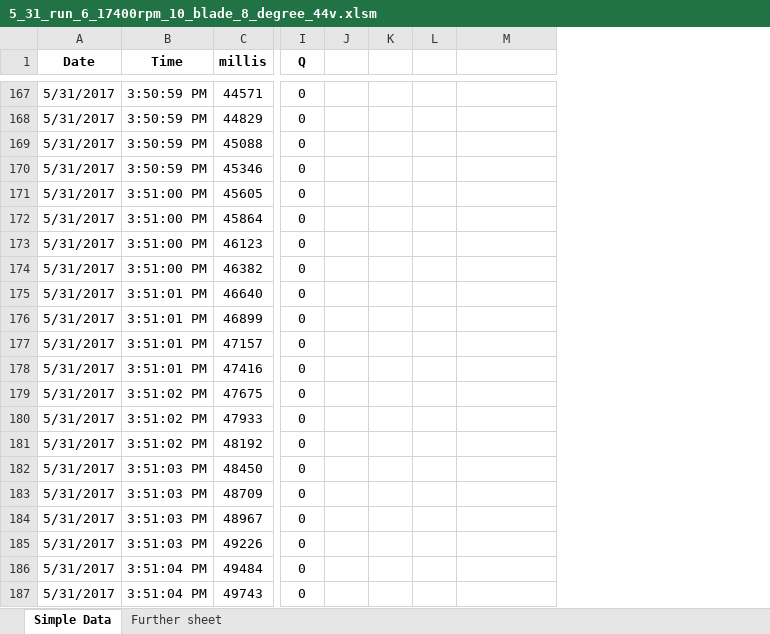
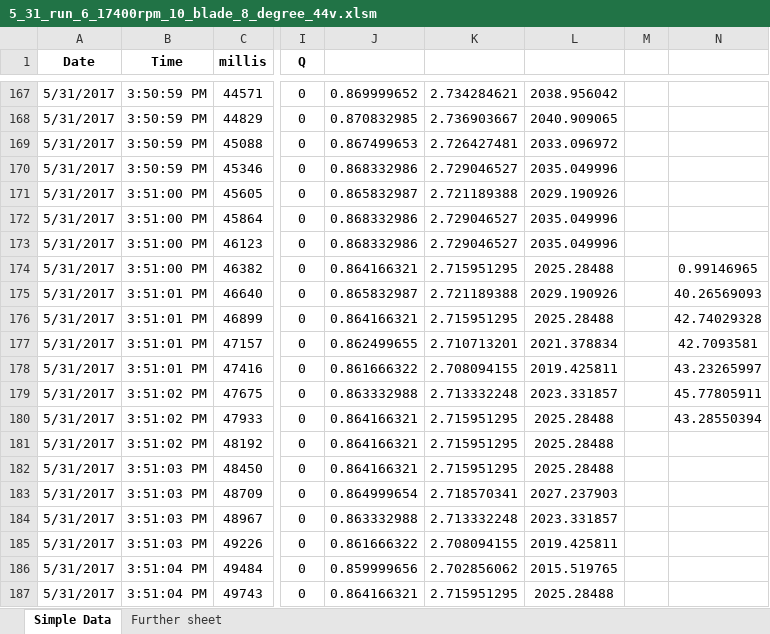
Before and after one commit to psas/electric-feed-system-prototype, an Excel workbook: Performance/Data Analysis/Raw/Processed/5_31_run_6_17400rpm_10_blade_8_degree_44v.xlsm, sheet Simple Data, drawn as a sheet; only a part is shown, gaps mark what is left out; values as stored, in another font and other column widths than the file's, no borders; charts and pictures not drawn; removed rows and columns are numbered as before the commit, all else as after; the diff covers the shown part only; the diff names each change by its address in the sheet, - before the commit and + after, or states it on an @@ line.

```diff
--- a/Performance/Data Analysis/Raw/Processed/5_31_run_6_17400rpm_10_blade_8_degree_44v.xlsm (sheet Simple Data)
+++ b/Performance/Data Analysis/Raw/Processed/5_31_run_6_17400rpm_10_blade_8_degree_44v.xlsm (sheet Simple Data)
-column J, empty
-column K, empty
+column J, rows 167-187: 0.869999652 | 0.870832985 | 0.867499653 | 0.868332986 | 0.865832987 | 0.868332986 | 0.868332986 | 0.864166321 | 0.865832987 | 0.864166321 | 0.862499655 | 0.861666322 | 0.863332988 | 0.864166321 | 0.864166321 | 0.864166321 | 0.864999654 | 0.863332988 | 0.861666322 | 0.859999656 | 0.864166321
+column K, rows 167-187: 2.734284621 | 2.736903667 | 2.726427481 | 2.729046527 | 2.721189388 | 2.729046527 | 2.729046527 | 2.715951295 | 2.721189388 | 2.715951295 | 2.710713201 | 2.708094155 | 2.713332248 | 2.715951295 | 2.715951295 | 2.715951295 | 2.718570341 | 2.713332248 | 2.708094155 | 2.702856062 | 2.715951295
+column L, rows 167-187: 2038.956042 | 2040.909065 | 2033.096972 | 2035.049996 | 2029.190926 | 2035.049996 | 2035.049996 | 2025.28488 | 2029.190926 | 2025.28488 | 2021.378834 | 2019.425811 | 2023.331857 | 2025.28488 | 2025.28488 | 2025.28488 | 2027.237903 | 2023.331857 | 2019.425811 | 2015.519765 | 2025.28488
-N174: (empty)
+N174: 0.99146965
-N175: (empty)
+N175: 40.26569093
-N176: (empty)
+N176: 42.74029328
-N177: (empty)
+N177: 42.7093581
-N178: (empty)
+N178: 43.23265997
-N179: (empty)
+N179: 45.77805911
-N180: (empty)
+N180: 43.28550394
```
Also changed, not shown: 13 edited cells elsewhere in this sheet, charts or pictures, Performance/Data Analysis/Raw/6_4_run_4_16000rpm_10_blade_12_degree_no_torque.xlsm, Performance/Data Analysis/Raw/6_4_run_8_16000rpm_6_blade_8_degree.xlsm.
